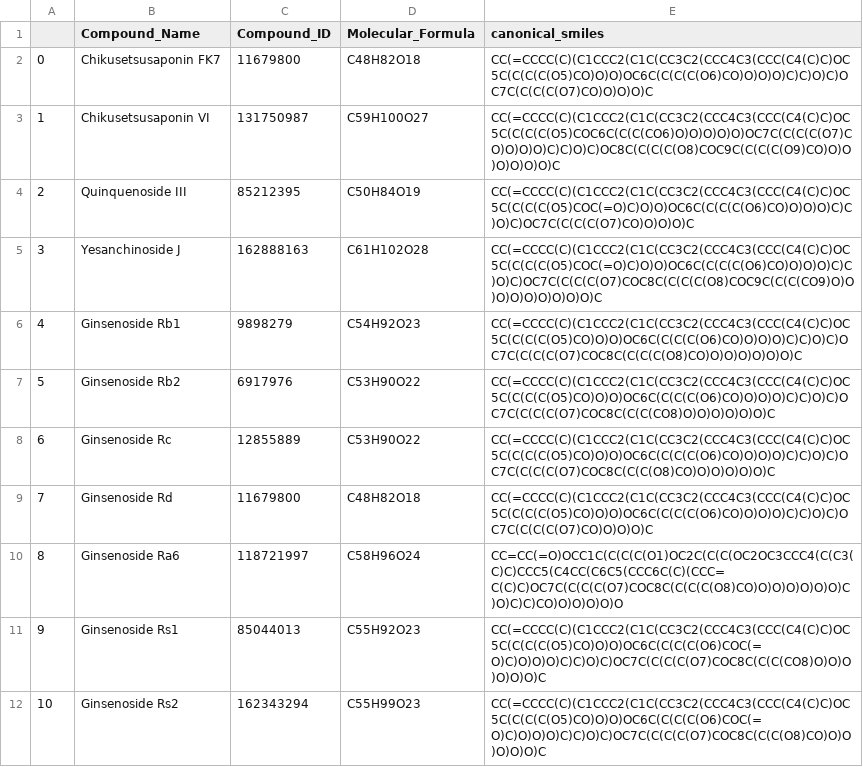
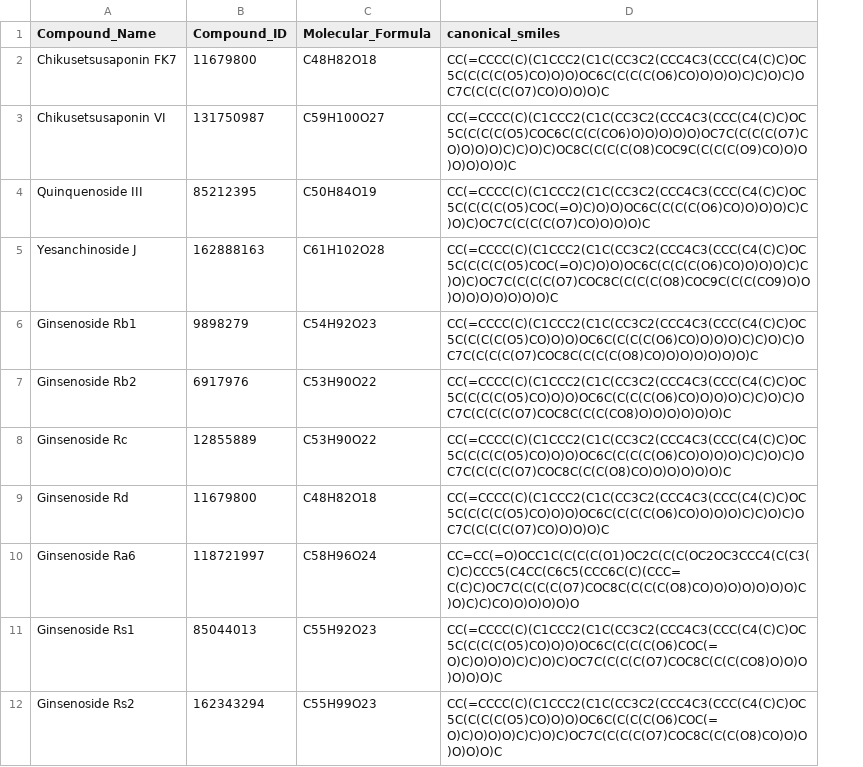
Before and after one commit to sangarajukumar/ginseng-data, a CSV file: Ginseng_dataset.csv, drawn as a sheet; only a part is shown; the diff names each change by its address in the sheet, - before the commit and + after, or states it on an @@ line.

Commit message:
Add files via upload

```diff
--- a/Ginseng_dataset.csv
+++ b/Ginseng_dataset.csv
-column A, rows 2-12: 0 | 1 | 2 | 3 | 4 | 5 | 6 | 7 | 8 | 9 | 10
```
